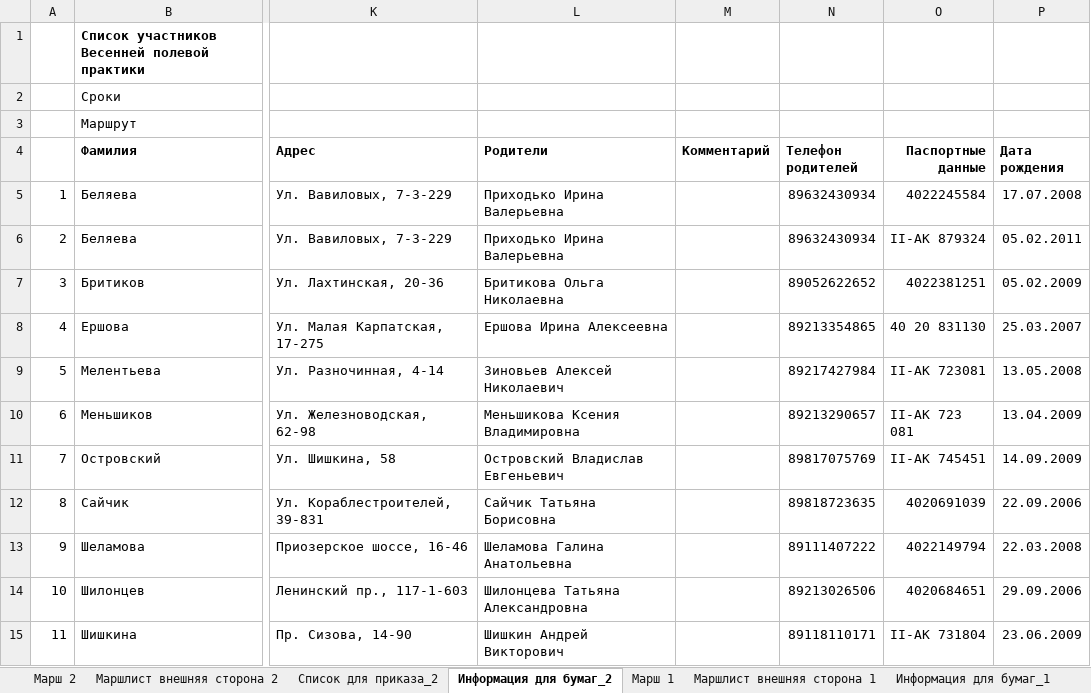
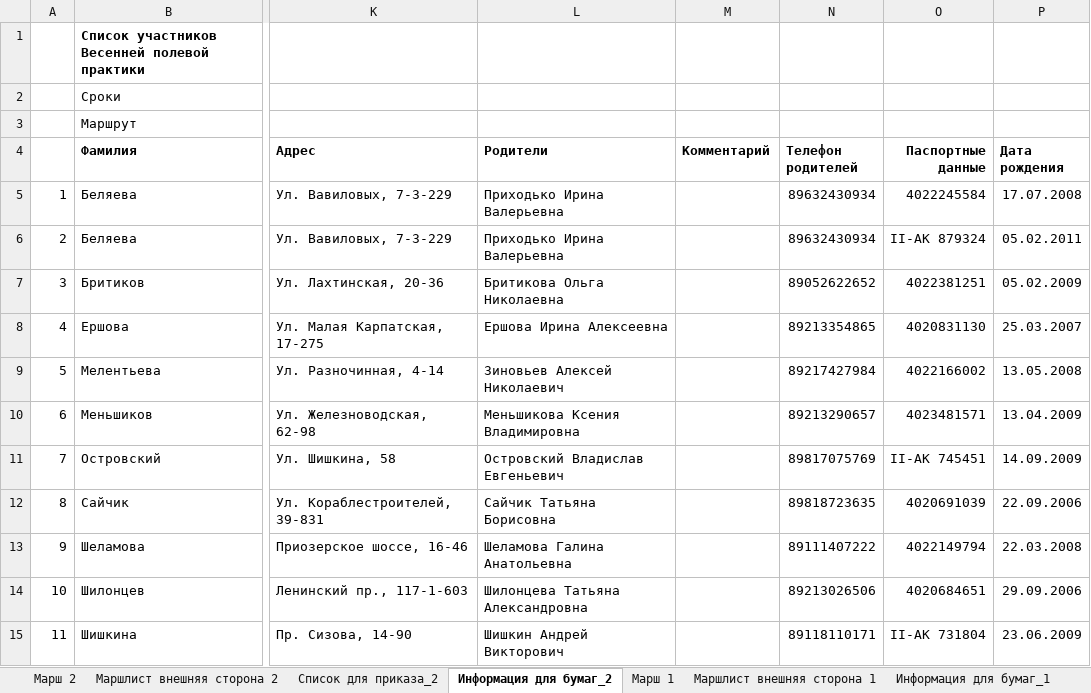
Before and after one commit to polydora/Lab-processings, an Excel workbook: Exp 2023/Exp_2023.xlsx, sheet Информация для бумаг_2, drawn as a sheet; only a part is shown, gaps mark what is left out; values as stored, in another font and other column widths than the file's, no borders; the diff names each change by its address in the sheet, - before the commit and + after, or states it on an @@ line.

```diff
--- a/Exp 2023/Exp_2023.xlsx (sheet Информация для бумаг_2)
+++ b/Exp 2023/Exp_2023.xlsx (sheet Информация для бумаг_2)
-O8 (Паспортные данные): 40 20 831130
+O8 (Паспортные данные): 4020831130
-O9 (Паспортные данные): II-АК 723081
+O9 (Паспортные данные): 4022166002
-O10 (Паспортные данные): II-AK 723 081
+O10 (Паспортные данные): 4023481571
```
Also changed, not shown: sheet Участники, sheet Список для страховки, sheet Cписок для приказа_2, sheet Марш 1.
